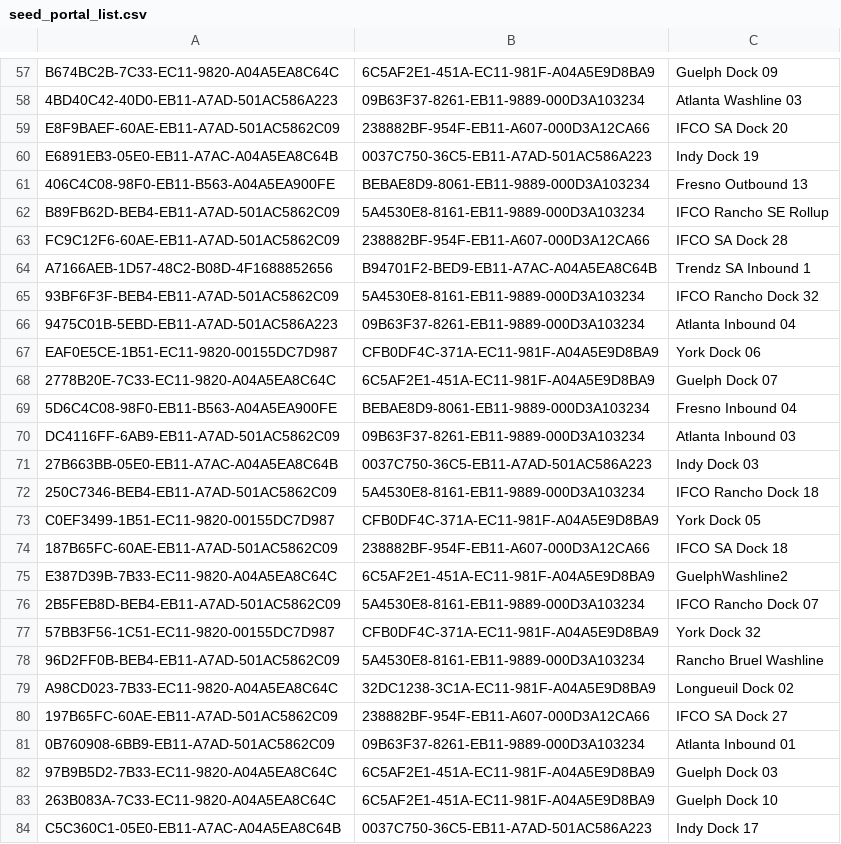
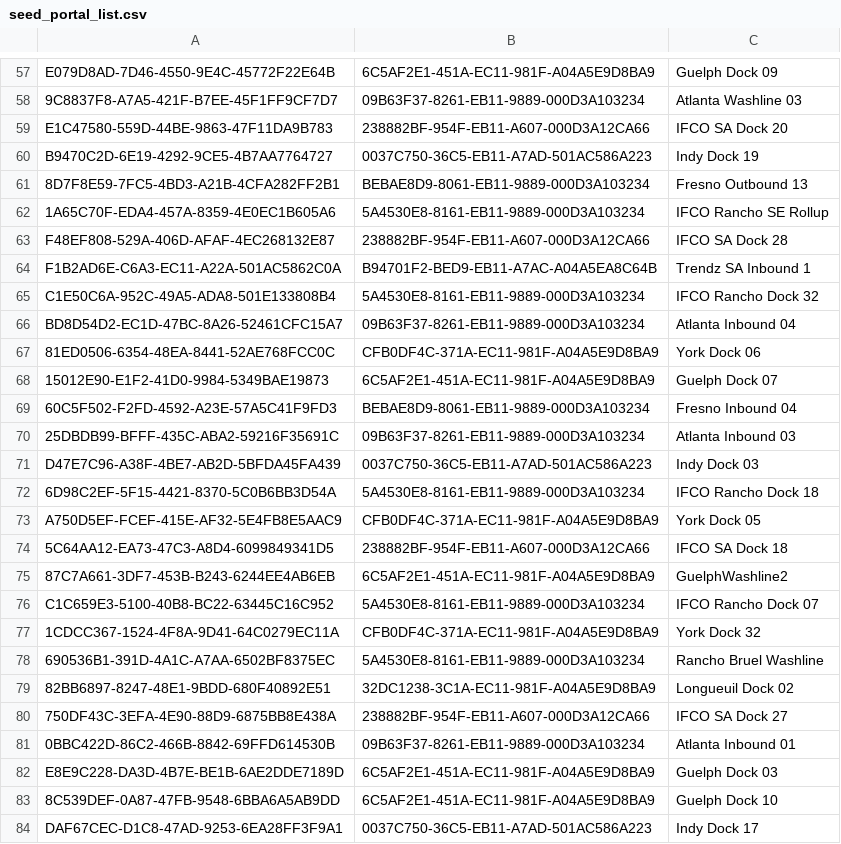
Before and after one commit to Digital-IFCO/ifco-digital-training-dbt, a CSV file: seeds/seed_portal_list.csv, drawn as a sheet; only a part is shown, gaps mark what is left out; the diff covers the shown part only; the diff names each change by its address in the sheet, - before the commit and + after, or states it on an @@ line.

```diff
--- a/seeds/seed_portal_list.csv
+++ b/seeds/seed_portal_list.csv
-A57: B674BC2B-7C33-EC11-9820-A04A5EA8C64C
+A57: E079D8AD-7D46-4550-9E4C-45772F22E64B
-A58: 4BD40C42-40D0-EB11-A7AD-501AC586A223
+A58: 9C8837F8-A7A5-421F-B7EE-45F1FF9CF7D7
-A59: E8F9BAEF-60AE-EB11-A7AD-501AC5862C09
+A59: E1C47580-559D-44BE-9863-47F11DA9B783
-A60: E6891EB3-05E0-EB11-A7AC-A04A5EA8C64B
+A60: B9470C2D-6E19-4292-9CE5-4B7AA7764727
-A61: 406C4C08-98F0-EB11-B563-A04A5EA900FE
+A61: 8D7F8E59-7FC5-4BD3-A21B-4CFA282FF2B1
-A62: B89FB62D-BEB4-EB11-A7AD-501AC5862C09
+A62: 1A65C70F-EDA4-457A-8359-4E0EC1B605A6
-A63: FC9C12F6-60AE-EB11-A7AD-501AC5862C09
+A63: F48EF808-529A-406D-AFAF-4EC268132E87
-A64: A7166AEB-1D57-48C2-B08D-4F1688852656
+A64: F1B2AD6E-C6A3-EC11-A22A-501AC5862C0A
-A65: 93BF6F3F-BEB4-EB11-A7AD-501AC5862C09
+A65: C1E50C6A-952C-49A5-ADA8-501E133808B4
-A66: 9475C01B-5EBD-EB11-A7AD-501AC586A223
+A66: BD8D54D2-EC1D-47BC-8A26-52461CFC15A7
-A67: EAF0E5CE-1B51-EC11-9820-00155DC7D987
+A67: 81ED0506-6354-48EA-8441-52AE768FCC0C
-A68: 2778B20E-7C33-EC11-9820-A04A5EA8C64C
+A68: 15012E90-E1F2-41D0-9984-5349BAE19873
-A69: 5D6C4C08-98F0-EB11-B563-A04A5EA900FE
+A69: 60C5F502-F2FD-4592-A23E-57A5C41F9FD3
-A70: DC4116FF-6AB9-EB11-A7AD-501AC5862C09
+A70: 25DBDB99-BFFF-435C-ABA2-59216F35691C
-A71: 27B663BB-05E0-EB11-A7AC-A04A5EA8C64B
+A71: D47E7C96-A38F-4BE7-AB2D-5BFDA45FA439
-A72: 250C7346-BEB4-EB11-A7AD-501AC5862C09
+A72: 6D98C2EF-5F15-4421-8370-5C0B6BB3D54A
-A73: C0EF3499-1B51-EC11-9820-00155DC7D987
+A73: A750D5EF-FCEF-415E-AF32-5E4FB8E5AAC9
-A74: 187B65FC-60AE-EB11-A7AD-501AC5862C09
+A74: 5C64AA12-EA73-47C3-A8D4-6099849341D5
-A75: E387D39B-7B33-EC11-9820-A04A5EA8C64C
+A75: 87C7A661-3DF7-453B-B243-6244EE4AB6EB
-A76: 2B5FEB8D-BEB4-EB11-A7AD-501AC5862C09
+A76: C1C659E3-5100-40B8-BC22-63445C16C952
-A77: 57BB3F56-1C51-EC11-9820-00155DC7D987
+A77: 1CDCC367-1524-4F8A-9D41-64C0279EC11A
-A78: 96D2FF0B-BEB4-EB11-A7AD-501AC5862C09
+A78: 690536B1-391D-4A1C-A7AA-6502BF8375EC
-A79: A98CD023-7B33-EC11-9820-A04A5EA8C64C
+A79: 82BB6897-8247-48E1-9BDD-680F40892E51
-A80: 197B65FC-60AE-EB11-A7AD-501AC5862C09
+A80: 750DF43C-3EFA-4E90-88D9-6875BB8E438A
-A81: 0B760908-6BB9-EB11-A7AD-501AC5862C09
+A81: 0BBC422D-86C2-466B-8842-69FFD614530B
-A82: 97B9B5D2-7B33-EC11-9820-A04A5EA8C64C
+A82: E8E9C228-DA3D-4B7E-BE1B-6AE2DDE7189D
-A83: 263B083A-7C33-EC11-9820-A04A5EA8C64C
+A83: 8C539DEF-0A87-47FB-9548-6BBA6A5AB9DD
-A84: C5C360C1-05E0-EB11-A7AC-A04A5EA8C64B
+A84: DAF67CEC-D1C8-47AD-9253-6EA28FF3F9A1
```
Also changed, not shown: 140 edited cells elsewhere in this file, 5 other files.
